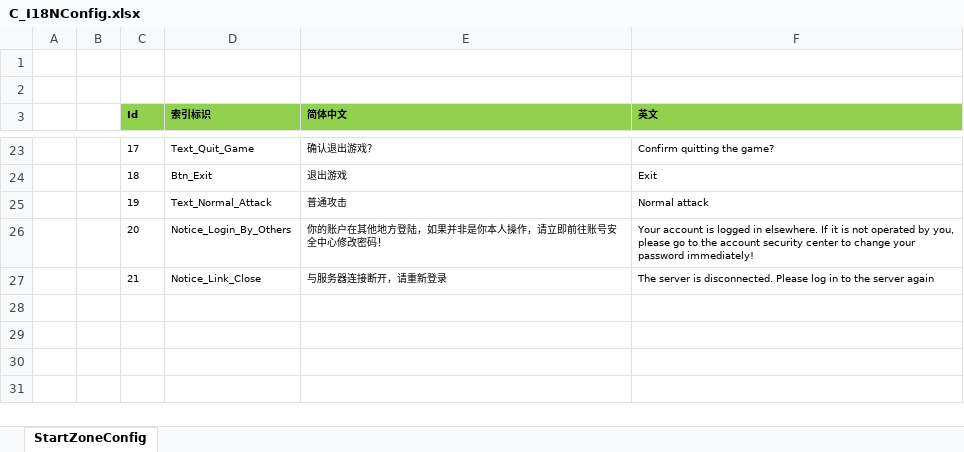
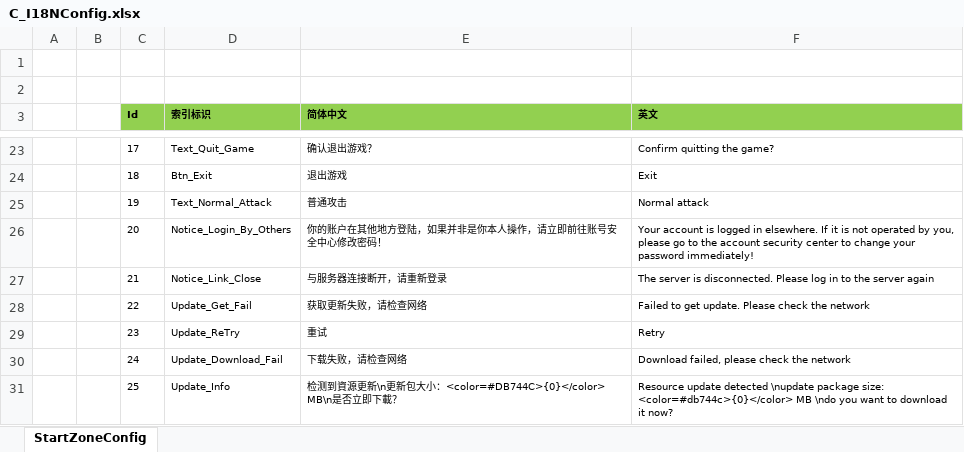
Before and after one commit to 526077247/ET, an Excel workbook: Excel/C_I18NConfig.xlsx, sheet StartZoneConfig, drawn as a sheet; only a part is shown, gaps mark what is left out; values as stored, in another font and other column widths than the file's, no borders; the diff names each change by its address in the sheet, - before the commit and + after, or states it on an @@ line.

```diff
--- a/Excel/C_I18NConfig.xlsx (sheet StartZoneConfig)
+++ b/Excel/C_I18NConfig.xlsx (sheet StartZoneConfig)
+row 28:  |  | 22 | Update_Get_Fail | 获取更新失败，请检查网络 | Failed to get update. Please check the network
+row 29:  |  | 23 | Update_ReTry | 重试 | Retry
+row 30:  |  | 24 | Update_Download_Fail | 下载失败，请检查网络 | Download failed, please check the network
+row 31:  |  | 25 | Update_Info | 检测到資源更新\n更新包大小：<color=#DB744C>{0}</color> MB\n是否立即下載？ | Resource update detected \nupdate package size: <color=#db744c>{0}</color> MB \ndo you want to download it now?
```
Also changed, not shown: 11 other files.
